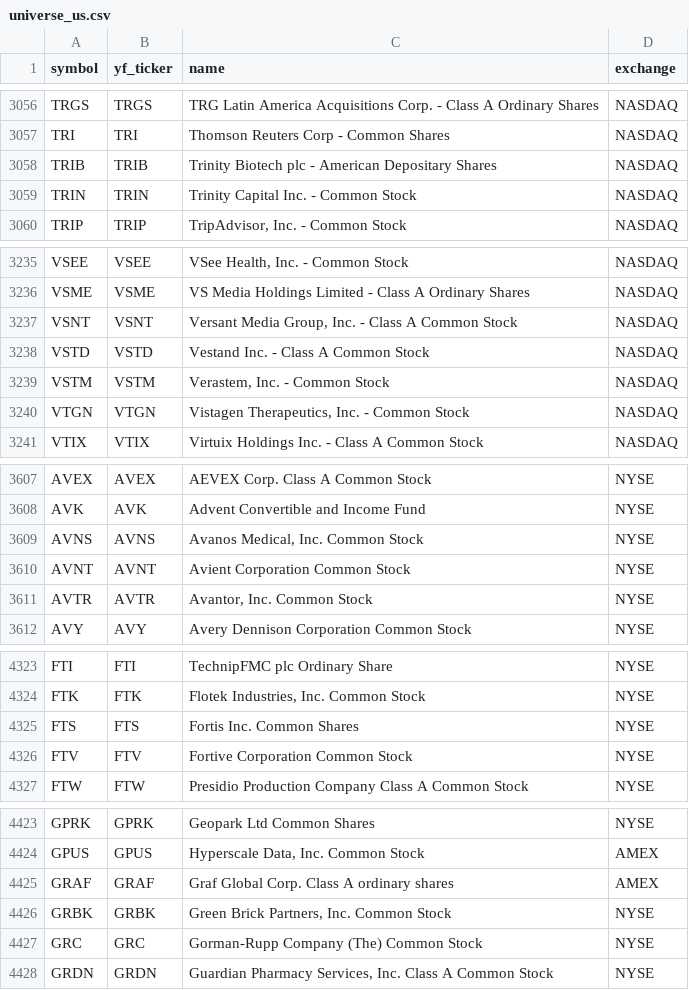
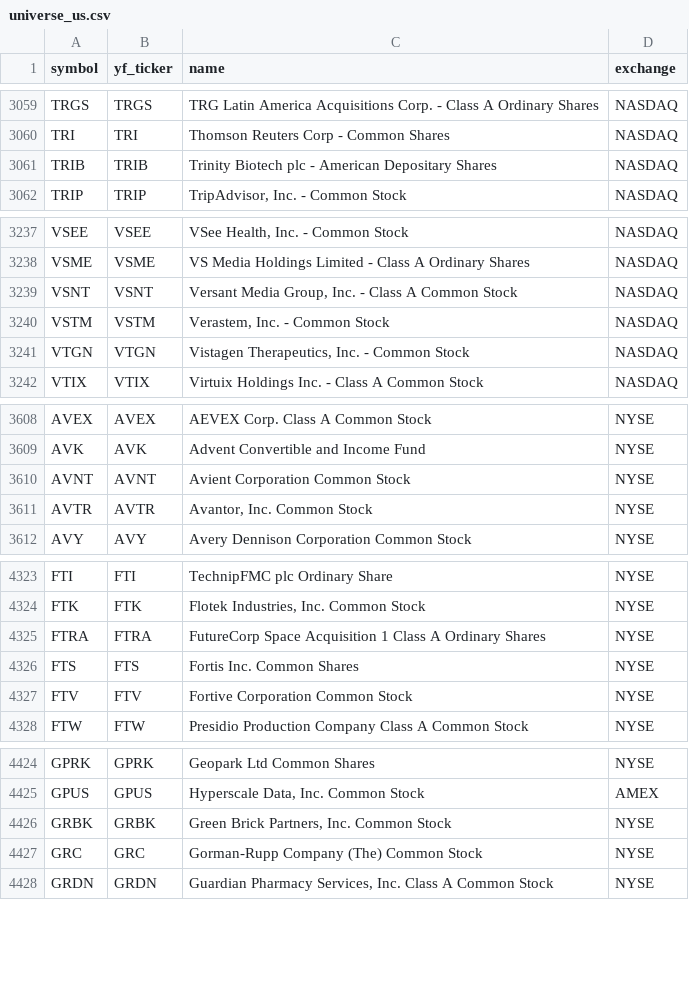
Before and after one commit to Aditya100704/nse-bse-momentum-scanner, a CSV file: data/universe_us.csv, drawn as a sheet; only a part is shown, gaps mark what is left out; the diff covers the shown part only.

```diff
--- a/data/universe_us.csv
+++ b/data/universe_us.csv
@@ -3058,3 +3061,2 @@ TRI,TRI,Thomson Reuters Corp - Common Shares,NASDAQ
 TRIB,TRIB,Trinity Biotech plc - American Depositary Shares,NASDAQ
-TRIN,TRIN,Trinity Capital Inc. - Common Stock,NASDAQ
 TRIP,TRIP,"TripAdvisor, Inc. - Common Stock",NASDAQ
@@ -3237,3 +3239,2 @@ VSME,VSME,VS Media Holdings Limited - Class A Ordinary Shares,NASDAQ
 VSNT,VSNT,"Versant Media Group, Inc. - Class A Common Stock",NASDAQ
-VSTD,VSTD,Vestand Inc.  - Class A Common Stock,NASDAQ
 VSTM,VSTM,"Verastem, Inc. - Common Stock",NASDAQ
@@ -3608,3 +3609,2 @@ AVEX,AVEX,AEVEX Corp. Class A Common Stock,NYSE
 AVK,AVK,Advent Convertible and Income Fund,NYSE
-AVNS,AVNS,"Avanos Medical, Inc. Common Stock",NYSE
 AVNT,AVNT,Avient Corporation Common Stock,NYSE
@@ -4324,2 +4324,3 @@ FTI,FTI,TechnipFMC plc Ordinary Share,NYSE
 FTK,FTK,"Flotek Industries, Inc. Common Stock",NYSE
+FTRA,FTRA,FutureCorp Space Acquisition 1 Class A Ordinary Shares,NYSE
 FTS,FTS,Fortis Inc. Common Shares,NYSE
@@ -4424,3 +4425,2 @@ GPRK,GPRK,Geopark Ltd Common Shares,NYSE
 GPUS,GPUS,"Hyperscale Data, Inc. Common Stock",AMEX
-GRAF,GRAF,Graf Global Corp. Class A ordinary shares,AMEX
 GRBK,GRBK,"Green Brick Partners, Inc. Common Stock",NYSE
```
Also changed, not shown: 6 added rows and 2 removed rows elsewhere in this file, data/scanner_output.csv, data/scanner_output_us.csv, 7 other files.
